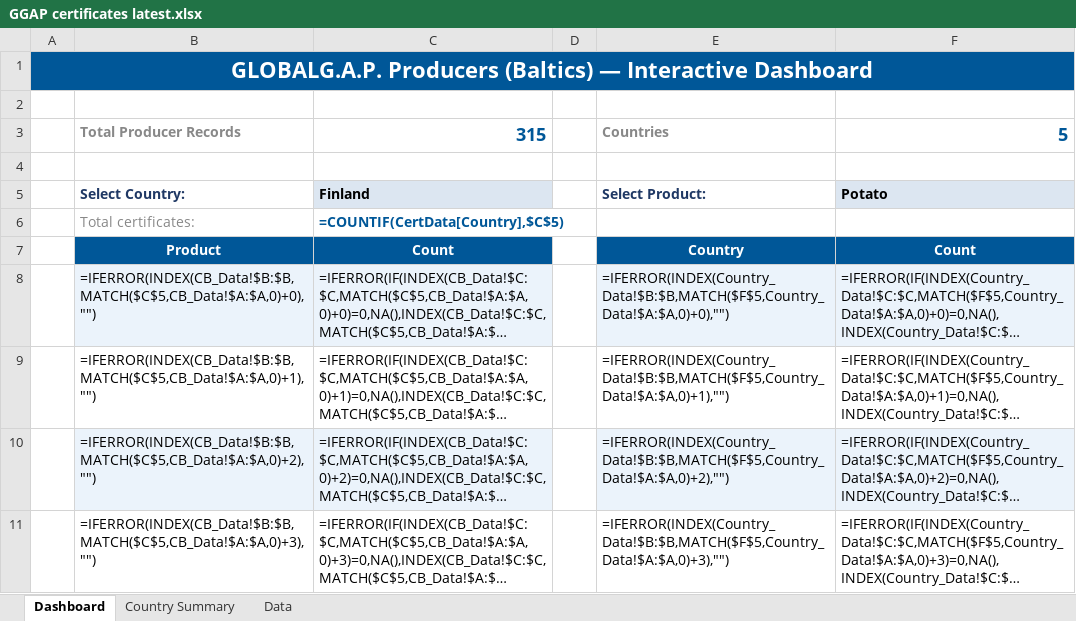
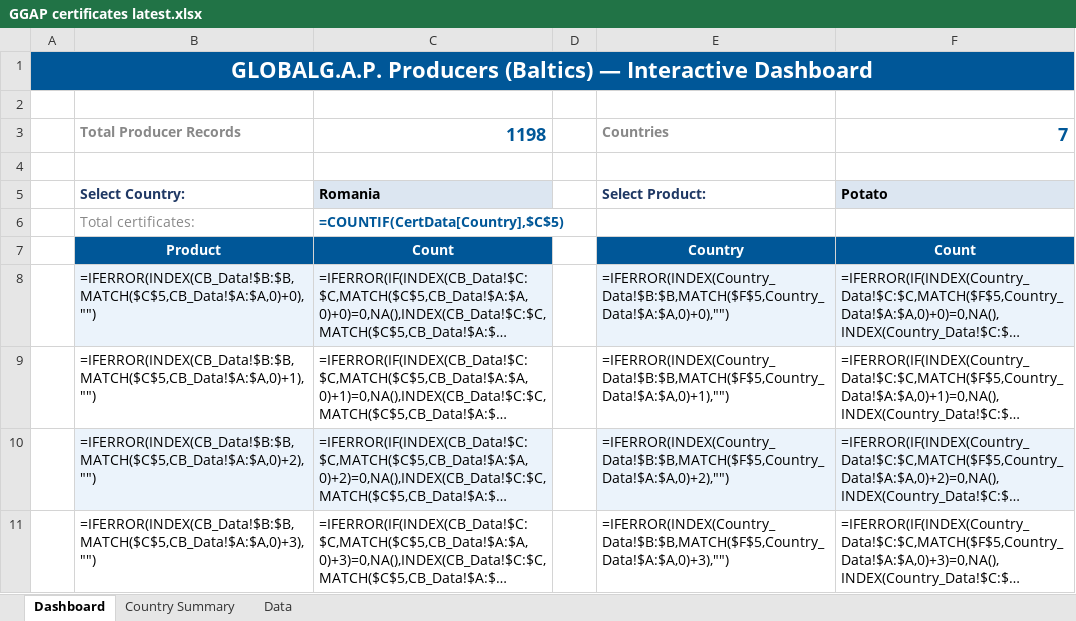
Before and after one commit to goodinternetuser7/certificate-scrapers, an Excel workbook: GGAP/GGAP certificates latest.xlsx, sheet Dashboard, drawn as a sheet; only a part is shown; long unchanged cells end in …; values as stored, in another font and other column widths than the file's, no borders; formulas without a stored value are shown as written; charts and pictures not drawn; the diff names each change by its address in the sheet, - before the commit and + after, or states it on an @@ line.

```diff
--- a/GGAP/GGAP certificates latest.xlsx (sheet Dashboard)
+++ b/GGAP/GGAP certificates latest.xlsx (sheet Dashboard)
-C3: 315
+C3: 1198
-F3: 5
+F3: 7
-C5: Finland
+C5: Romania
```
Also changed, not shown: sheet Data, sheet Country Summary, 1 other file.
